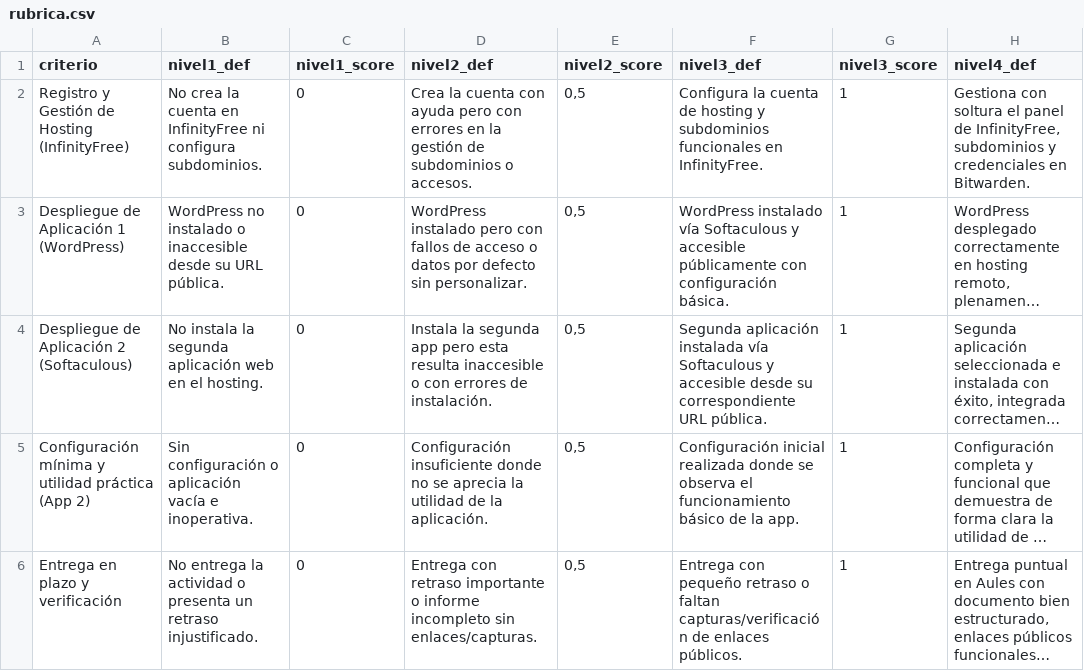
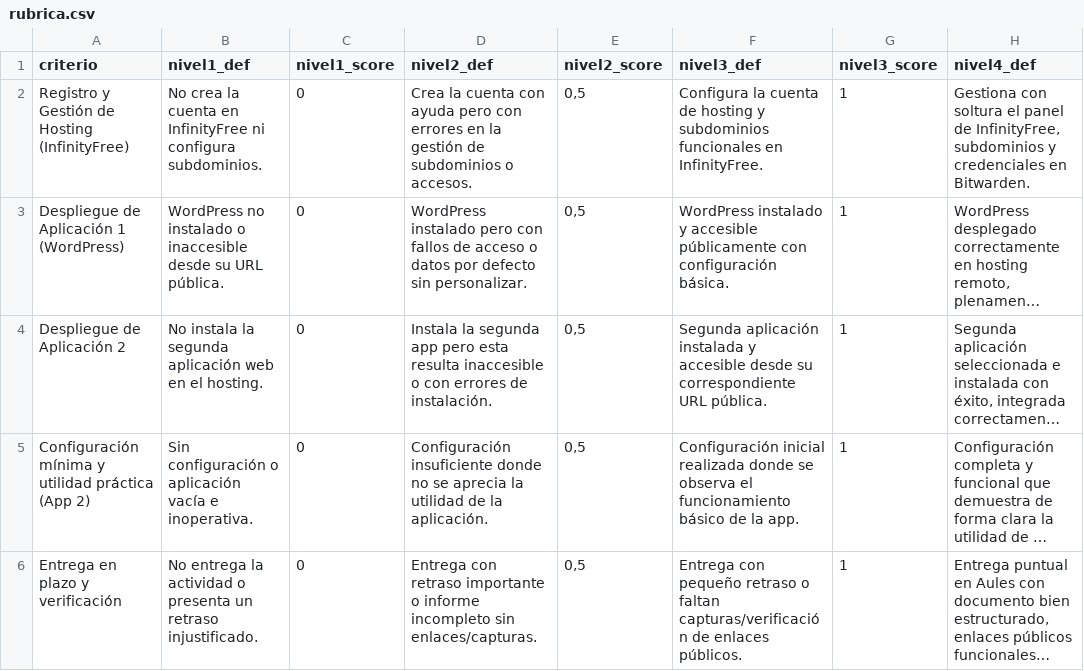
Before and after one commit to Dellos7/informatica-eso-bat, a CSV file: asignaturas/psirii/servicios-web/actividad2/rubrica.csv, drawn as a sheet; only a part is shown; long unchanged cells end in …; the diff names each change by its address in the sheet, - before the commit and + after, or states it on an @@ line.

Commit message:
actualizacion act 2 tema 1 psirii

```diff
--- a/asignaturas/psirii/servicios-web/actividad2/rubrica.csv
+++ b/asignaturas/psirii/servicios-web/actividad2/rubrica.csv
-F3 (nivel3_def): WordPress instalado vía Softaculous y accesible…
+F3 (nivel3_def): WordPress instalado y accesible…
-A4 (criterio): Despliegue de Aplicación 2 (Softaculous)
+A4 (criterio): Despliegue de Aplicación 2
-F4 (nivel3_def): …aplicación instalada vía Softaculous y accesible…
+F4 (nivel3_def): …aplicación instalada y accesible…
```
Also changed, not shown: 1 other file.
